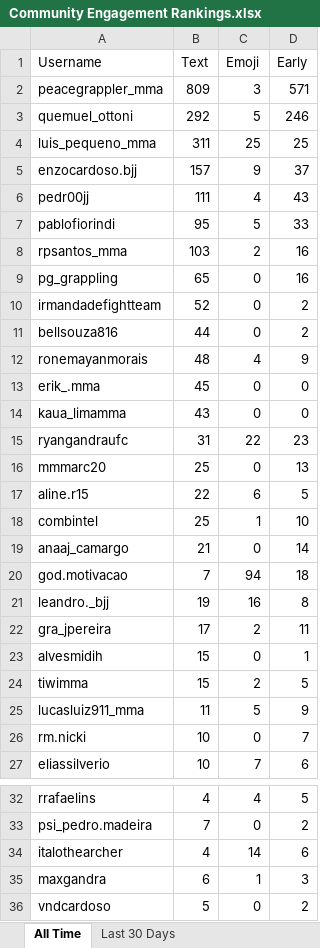
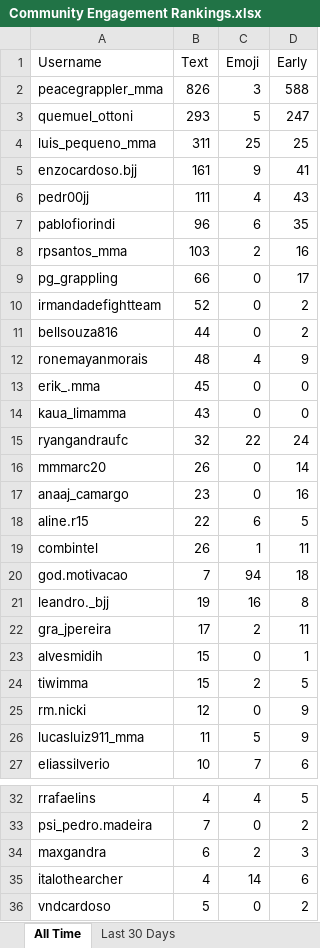
Before and after one commit to paxlucta/peace-grappler, an Excel workbook: Community Engagement Rankings.xlsx, sheet All Time, drawn as a sheet; only a part is shown, gaps mark what is left out; values as stored, in another font and other column widths than the file's, no borders; removed rows and columns are numbered as before the commit, all else as after; the diff covers the shown part only; the diff names each change by its address in the sheet, - before the commit and + after, or states it on an @@ line.

```diff
--- a/Community Engagement Rankings.xlsx (sheet All Time)
+++ b/Community Engagement Rankings.xlsx (sheet All Time)
-B2 (Text): 809
+B2 (Text): 826
-D2 (Early): 571
+D2 (Early): 588
-B3 (Text): 292
+B3 (Text): 293
-D3 (Early): 246
+D3 (Early): 247
-B5 (Text): 157
+B5 (Text): 161
-D5 (Early): 37
+D5 (Early): 41
-B7 (Text): 95
+B7 (Text): 96
-C7 (Emoji): 5
+C7 (Emoji): 6
-D7 (Early): 33
+D7 (Early): 35
-B9 (Text): 65
+B9 (Text): 66
-D9 (Early): 16
+D9 (Early): 17
-B15 (Text): 31
+B15 (Text): 32
-D15 (Early): 23
+D15 (Early): 24
-B16 (Text): 25
+B16 (Text): 26
-D16 (Early): 13
+D16 (Early): 14
+row 17: anaaj_camargo | 23 | 0 | 16
-B19 (Text): 25
+B19 (Text): 26
-D19 (Early): 10
+D19 (Early): 11
-row 19: anaaj_camargo | 21 | 0 | 14
+row 25: rm.nicki | 12 | 0 | 9
-row 26: rm.nicki | 10 | 0 | 7
+row 34: maxgandra | 6 | 2 | 3
-row 35: maxgandra | 6 | 1 | 3
```
Also changed, not shown: 1 added row elsewhere in this sheet, sheet Last 30 Days, 2 other files.
